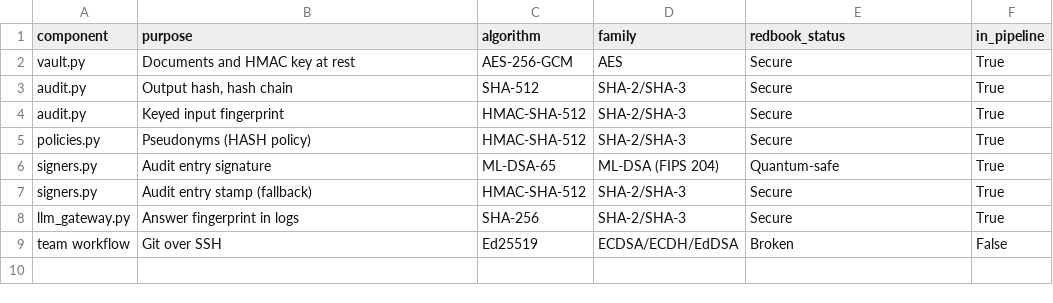
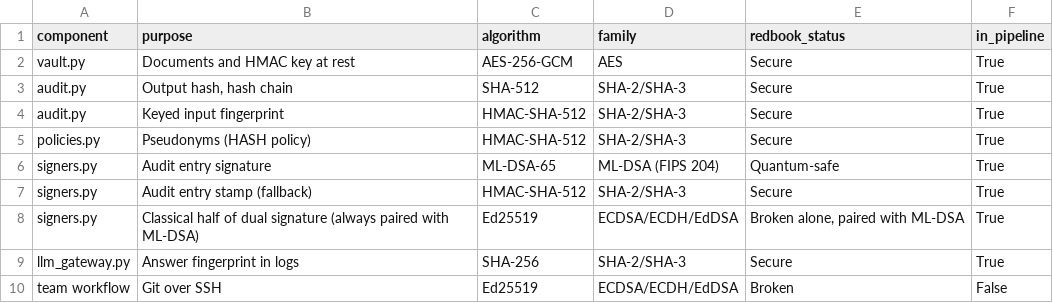
Before and after one commit to AvitiaDev/datathon-pii-redaction, a CSV file: reports/figures_data/qs_inventory.csv, drawn as a sheet; the diff names each change by its address in the sheet, - before the commit and + after, or states it on an @@ line.

Commit message:
QS benchmark with dual signing

```diff
--- a/reports/figures_data/qs_inventory.csv
+++ b/reports/figures_data/qs_inventory.csv
+row 8: signers.py | Classical half of dual signature (always paired with ML-DSA) | Ed25519 | ECDSA/ECDH/EdDSA | Broken alone, paired with ML-DSA | True
```
Also changed, not shown: reports/figures_data/qs_audit.csv, reports/figures_data/qs_scorecard.csv, 8 other files.
